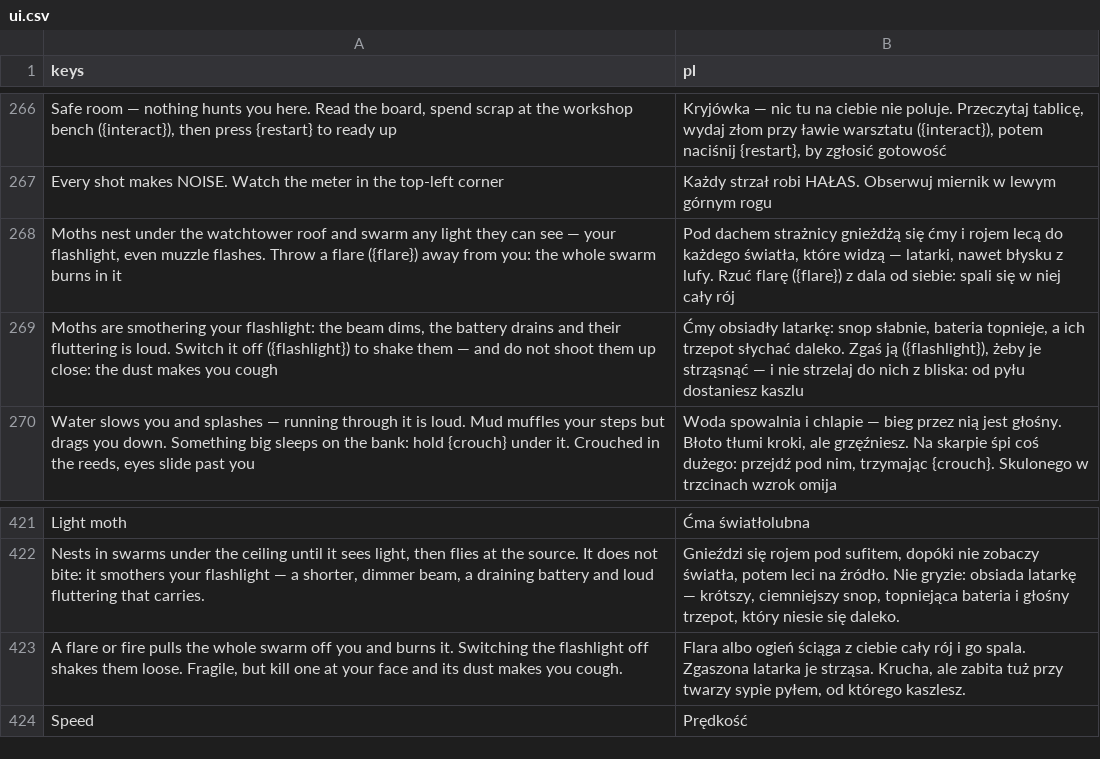
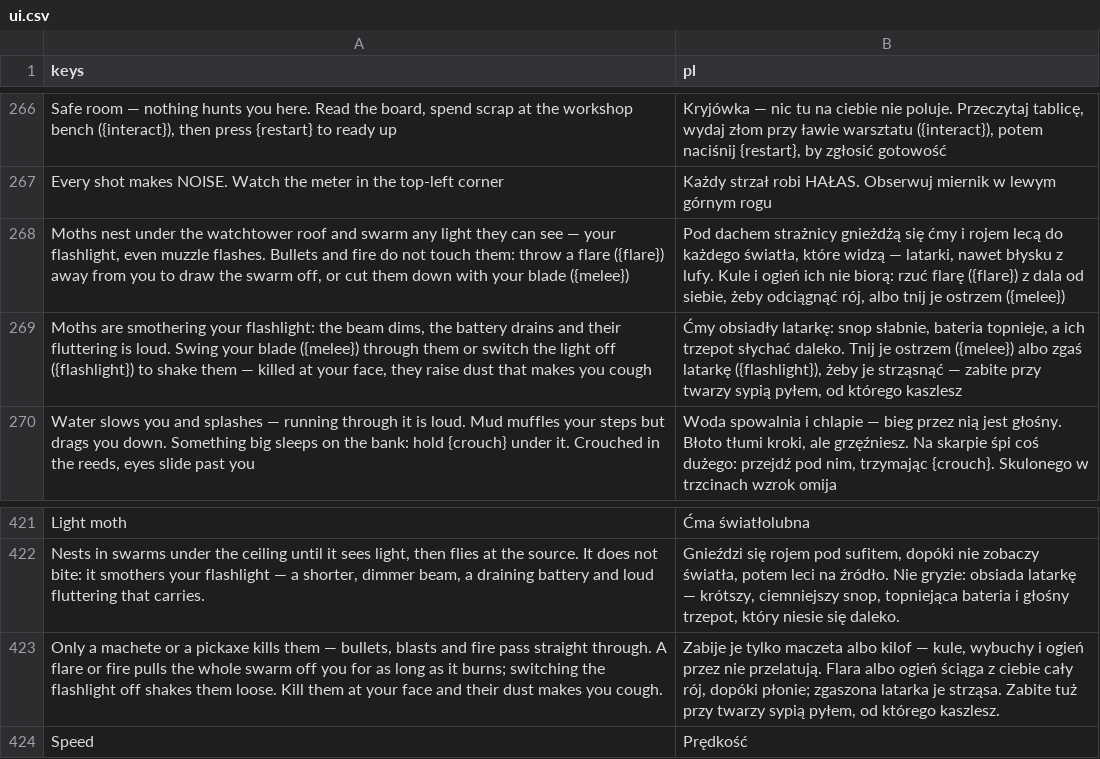
Before and after one commit to ssiwm/gameon, a CSV file: prototype/translations/ui.csv, drawn as a sheet; only a part is shown, gaps mark what is left out.

```diff
--- a/prototype/translations/ui.csv
+++ b/prototype/translations/ui.csv
@@ -267,4 +267,4 @@
 "Every shot makes NOISE. Watch the meter in the top-left corner","Każdy strzał robi HAŁAS. Obserwuj miernik w lewym górnym rogu"
-"Moths nest under the watchtower roof and swarm any light they can see — your flashlight, even muzzle flashes. Throw a flare ({flare}) away from you: the whole swarm burns in it","Pod dachem strażnicy gnieżdżą się ćmy i rojem lecą do każdego światła, które widzą — latarki, nawet błysku z lufy. Rzuć flarę ({flare}) z dala od siebie: spali się w niej cały rój"
-"Moths are smothering your flashlight: the beam dims, the battery drains and their fluttering is loud. Switch it off ({flashlight}) to shake them — and do not shoot them up close: the dust makes you cough","Ćmy obsiadły latarkę: snop słabnie, bateria topnieje, a ich trzepot słychać daleko. Zgaś ją ({flashlight}), żeby je strząsnąć — i nie strzelaj do nich z bliska: od pyłu dostaniesz kaszlu"
+"Moths nest under the watchtower roof and swarm any light they can see — your flashlight, even muzzle flashes. Bullets and fire do not touch them: throw a flare ({flare}) away from you to draw the swarm off, or cut them down with your blade ({melee})","Pod dachem strażnicy gnieżdżą się ćmy i rojem lecą do każdego światła, które widzą — latarki, nawet błysku z lufy. Kule i ogień ich nie biorą: rzuć flarę ({flare}) z dala od siebie, żeby odciągnąć rój, albo tnij je ostrzem ({melee})"
+"Moths are smothering your flashlight: the beam dims, the battery drains and their fluttering is loud. Swing your blade ({melee}) through them or switch the light off ({flashlight}) to shake them — killed at your face, they raise dust that makes you cough","Ćmy obsiadły latarkę: snop słabnie, bateria topnieje, a ich trzepot słychać daleko. Tnij je ostrzem ({melee}) albo zgaś latarkę ({flashlight}), żeby je strząsnąć — zabite przy twarzy sypią pyłem, od którego kaszlesz"
 "Water slows you and splashes — running through it is loud. Mud muffles your steps but drags you down. Something big sleeps on the bank: hold {crouch} under it. Crouched in the reeds, eyes slide past you","Woda spowalnia i chlapie — bieg przez nią jest głośny. Błoto tłumi kroki, ale grzęźniesz. Na skarpie śpi coś dużego: przejdź pod nim, trzymając {crouch}. Skulonego w trzcinach wzrok omija"
@@ -422,3 +422,3 @@
 "Nests in swarms under the ceiling until it sees light, then flies at the source. It does not bite: it smothers your flashlight — a shorter, dimmer beam, a draining battery and loud fluttering that carries.","Gnieździ się rojem pod sufitem, dopóki nie zobaczy światła, potem leci na źródło. Nie gryzie: obsiada latarkę — krótszy, ciemniejszy snop, topniejąca bateria i głośny trzepot, który niesie się daleko."
-"A flare or fire pulls the whole swarm off you and burns it. Switching the flashlight off shakes them loose. Fragile, but kill one at your face and its dust makes you cough.","Flara albo ogień ściąga z ciebie cały rój i go spala. Zgaszona latarka je strząsa. Krucha, ale zabita tuż przy twarzy sypie pyłem, od którego kaszlesz."
+"Only a machete or a pickaxe kills them — bullets, blasts and fire pass straight through. A flare or fire pulls the whole swarm off you for as long as it burns; switching the flashlight off shakes them loose. Kill them at your face and their dust makes you cough.","Zabije je tylko maczeta albo kilof — kule, wybuchy i ogień przez nie przelatują. Flara albo ogień ściąga z ciebie cały rój, dopóki płonie; zgaszona latarka je strząsa. Zabite tuż przy twarzy sypią pyłem, od którego kaszlesz."
 "Speed","Prędkość"
```
Also changed, not shown: 15 other files.
